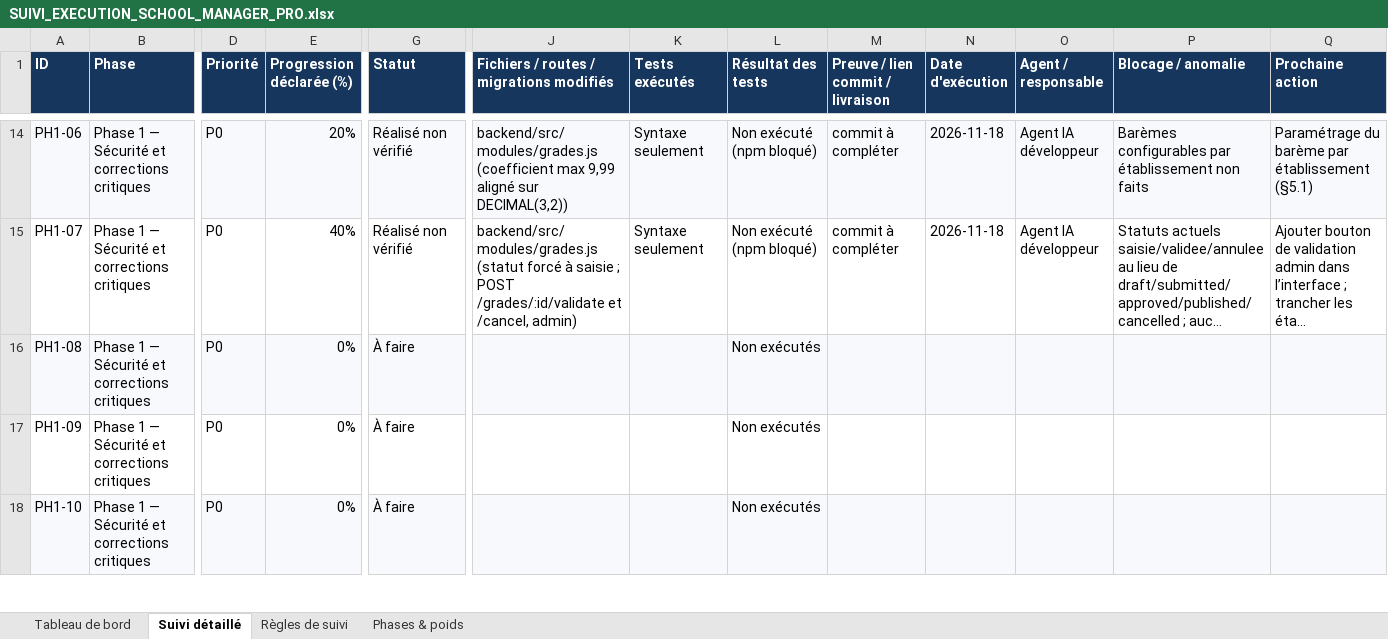
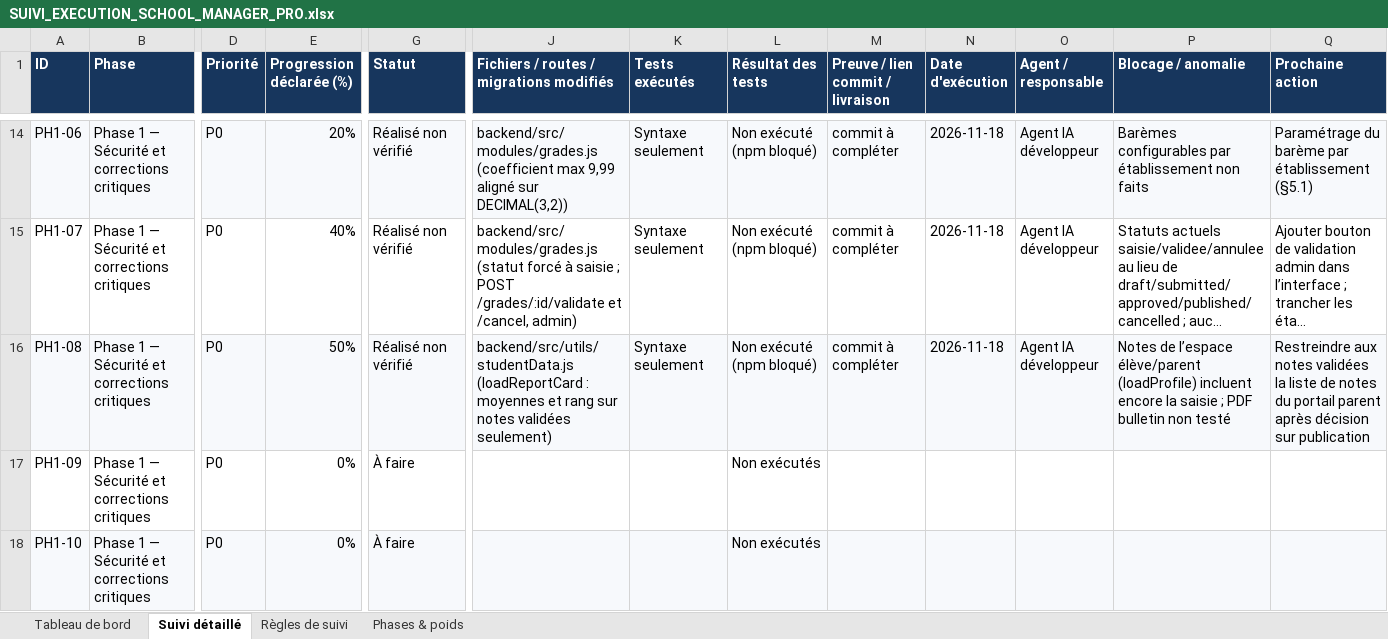
Before and after one commit to bkontao-crypto/School_Manager_Pro, an Excel workbook: docs/SUIVI_EXECUTION_SCHOOL_MANAGER_PRO.xlsx, sheet Suivi détaillé, drawn as a sheet; only a part is shown, gaps mark what is left out; long unchanged cells end in …; values as stored, in another font and other column widths than the file's, no borders; conditional formats not drawn; the diff names each change by its address in the sheet, - before the commit and + after, or states it on an @@ line.

```diff
--- a/docs/SUIVI_EXECUTION_SCHOOL_MANAGER_PRO.xlsx (sheet Suivi détaillé)
+++ b/docs/SUIVI_EXECUTION_SCHOOL_MANAGER_PRO.xlsx (sheet Suivi détaillé)
-E16 (Progression déclarée (%)): 0%
+E16 (Progression déclarée (%)): 50%
-G16 (Statut): À faire
+G16 (Statut): Réalisé non vérifié
-J16: (empty)
+J16: backend/src/utils/studentData.js (loadReportCard : moyennes et rang sur notes validées seulement)
-K16 (Tests exécutés): (empty)
+K16 (Tests exécutés): Syntaxe seulement
-L16 (Résultat des tests): Non exécutés
+L16 (Résultat des tests): Non exécuté (npm bloqué)
-M16 (Preuve / lien commit / livraison): (empty)
+M16 (Preuve / lien commit / livraison): commit à compléter
-N16 (Date d'exécution): (empty)
+N16 (Date d'exécution): 2026-11-18
-O16 (Agent / responsable): (empty)
+O16 (Agent / responsable): Agent IA développeur
-P16 (Blocage / anomalie): (empty)
+P16 (Blocage / anomalie): Notes de l’espace élève/parent (loadProfile) incluent encore la saisie ; PDF bulletin non testé
-Q16 (Prochaine action): (empty)
+Q16 (Prochaine action): Restreindre aux notes validées la liste de notes du portail parent après décision sur publication
```
Also changed, not shown: sheet Tableau de bord, sheet Phases & poids, 1 other file.
